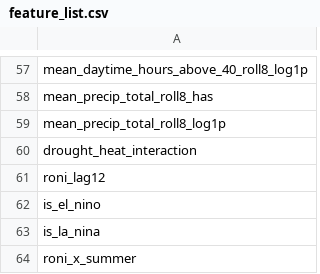
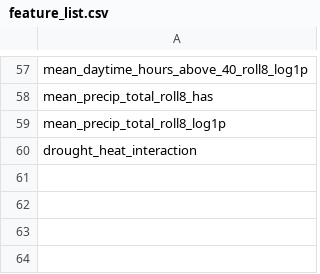
Before and after one commit to kyle-lesinger/livestock-heat-merra2, a CSV file: data/cattle_data/models/feature_list.csv, drawn as a sheet; only a part is shown, gaps mark what is left out.

```diff
--- a/data/cattle_data/models/feature_list.csv
+++ b/data/cattle_data/models/feature_list.csv
@@ -60,5 +60 @@ mean_precip_total_roll8_log1p
 drought_heat_interaction
-roni_lag12
-is_el_nino
-is_la_nina
-roni_x_summer
```
Also changed, not shown: data/cattle_data/models/feature_list_full.csv, data/cattle_data/models/model_comparison.csv, 31 other files.
